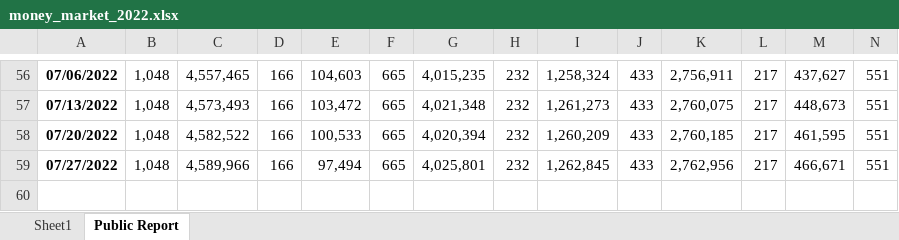
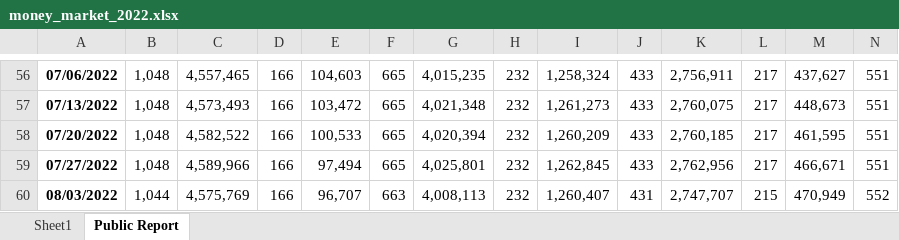
Before and after one commit to vkinvest/Api-Tracking, an Excel workbook: ICI fund flow/money_market_2022.xlsx, sheet Public Report, drawn as a sheet; only a part is shown, gaps mark what is left out; values as stored, in another font and other column widths than the file's, no borders; rows hold the shown columns only; the diff names each change by its address in the sheet, - before the commit and + after, or states it on an @@ line.

Commit message:
Update

```diff
--- a/ICI fund flow/money_market_2022.xlsx (sheet Public Report)
+++ b/ICI fund flow/money_market_2022.xlsx (sheet Public Report)
+row 60: 08/03/2022 | 1,044 | 4,575,769 | 166 | 96,707 | 663 | 4,008,113 | 232 | 1,260,407 | 431 | 2,747,707 | 215 | 470,949 | 552
```
Also changed, not shown: sheet Sheet1, charts or pictures.
